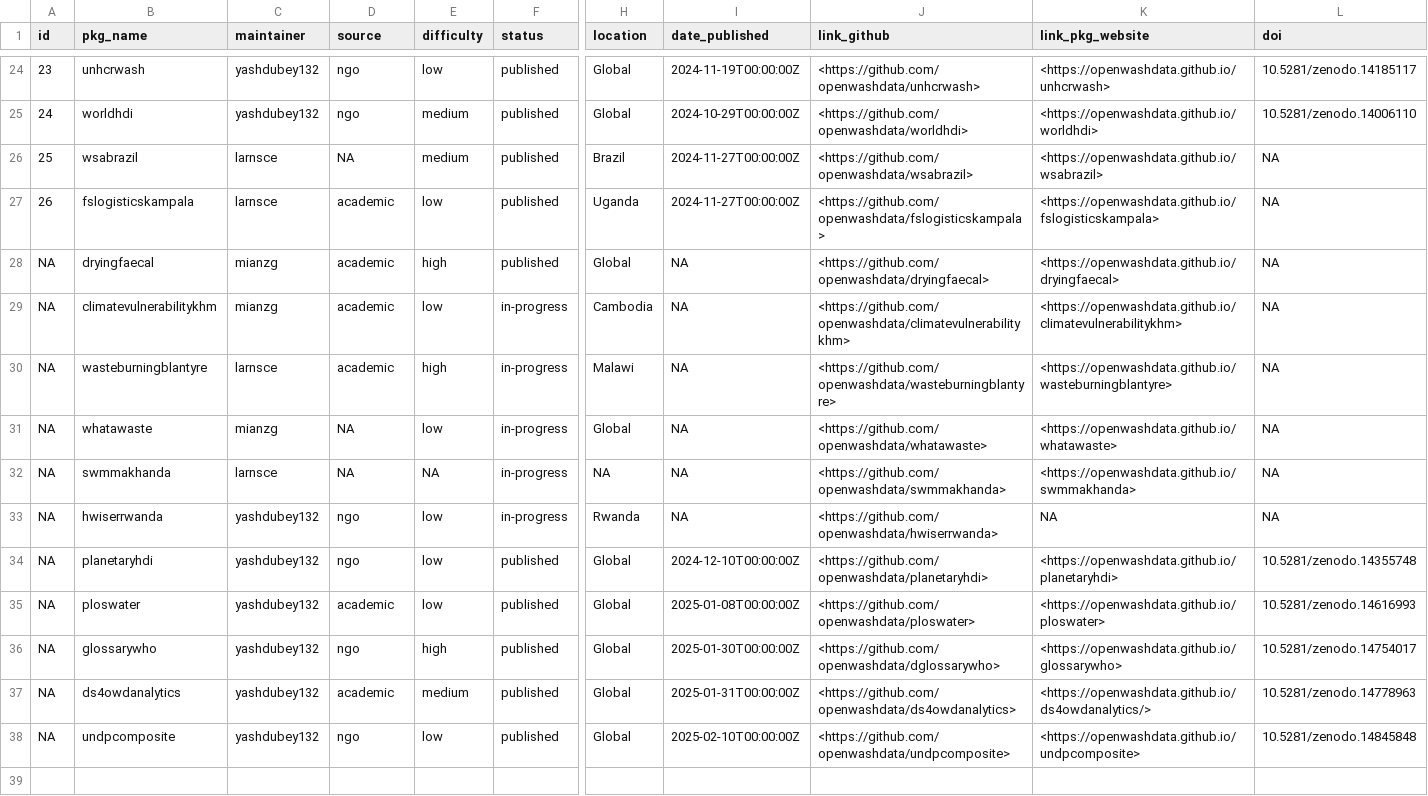
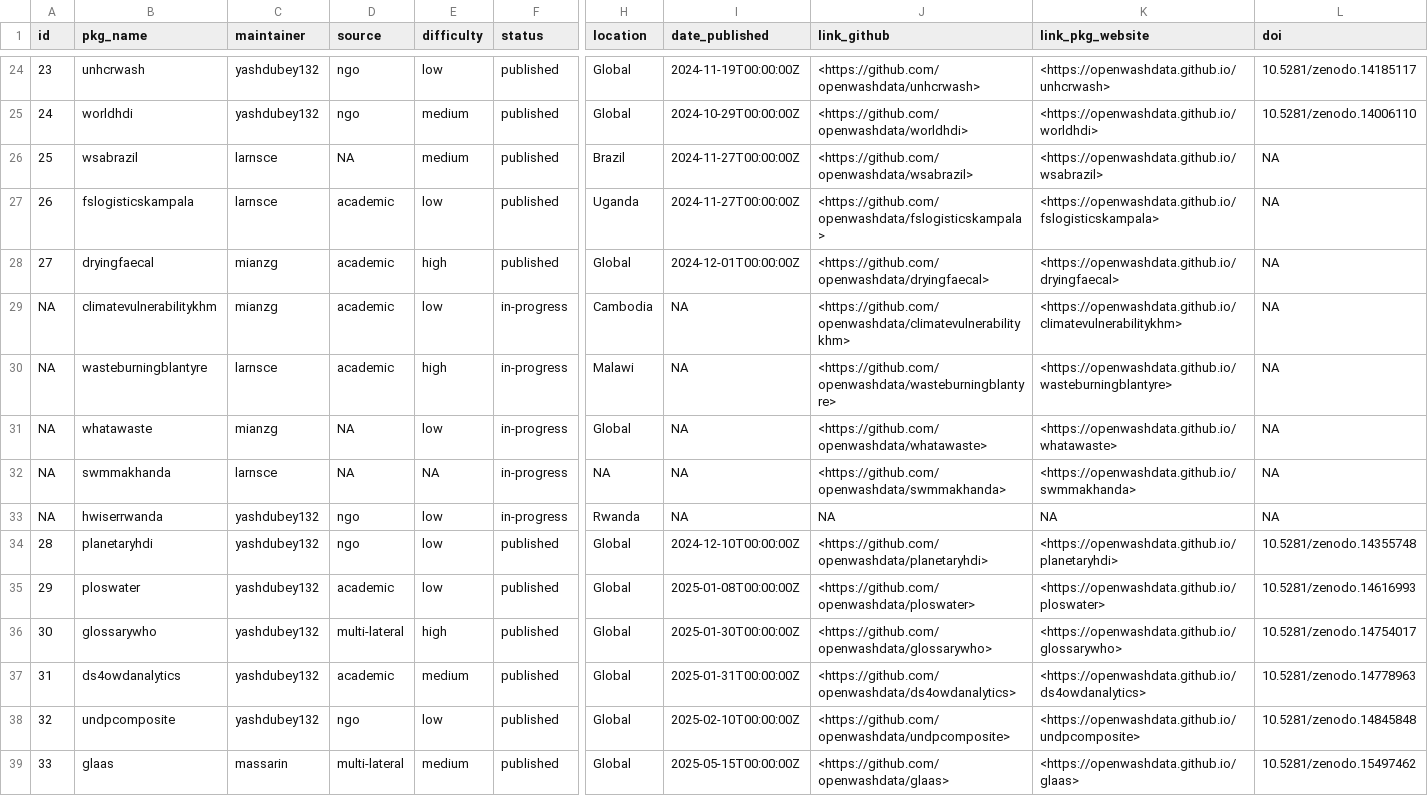
Before and after one commit to openwashdata/website, a CSV file: pages/gallery/data/data_data/tbl-01-openwashdata-datasets.csv, drawn as a sheet; only a part is shown, gaps mark what is left out; rows hold the shown columns only; the diff names each change by its address in the sheet, - before the commit and + after, or states it on an @@ line.

```diff
--- a/pages/gallery/data/data_data/tbl-01-openwashdata-datasets.csv
+++ b/pages/gallery/data/data_data/tbl-01-openwashdata-datasets.csv
@@ column A (id) renumbered between rows 28 and 38 @@
-I28 (date_published): NA
+I28 (date_published): 2024-12-01T00:00:00Z
-J33 (link_github): <https://github.com/openwashdata/hwiserrwanda>
+J33 (link_github): NA
-D36 (source): ngo
+D36 (source): multi-lateral
-J36 (link_github): <https://github.com/openwashdata/dglossarywho>
+J36 (link_github): <https://github.com/openwashdata/glossarywho>
-K37 (link_pkg_website): <https://openwashdata.github.io/ds4owdanalytics/>
+K37 (link_pkg_website): <https://openwashdata.github.io/ds4owdanalytics>
+row 39: 33 | glaas | massarin | multi-lateral | medium | published | Global | 2025-05-15T00:00:00Z | <https://github.com/openwashdata/glaas> | <https://openwashdata.github.io/glaas> | 10.5281/zenodo.15497462
```
Also changed, not shown: 9 other files.
